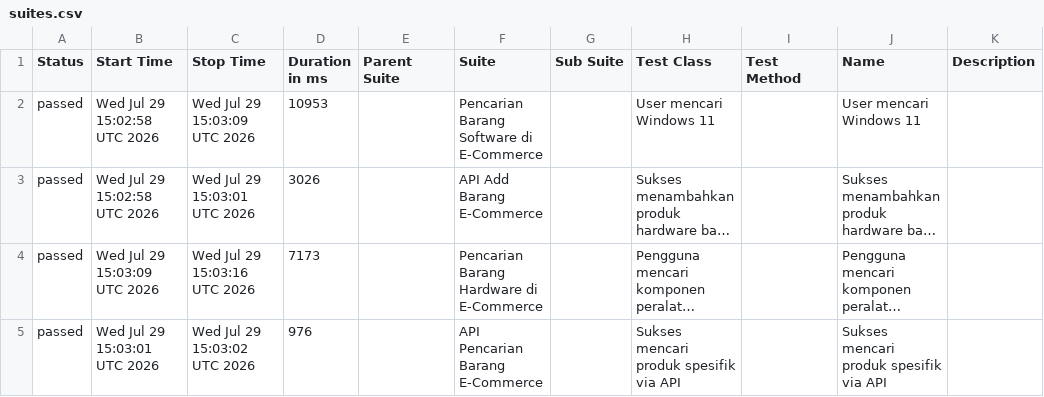
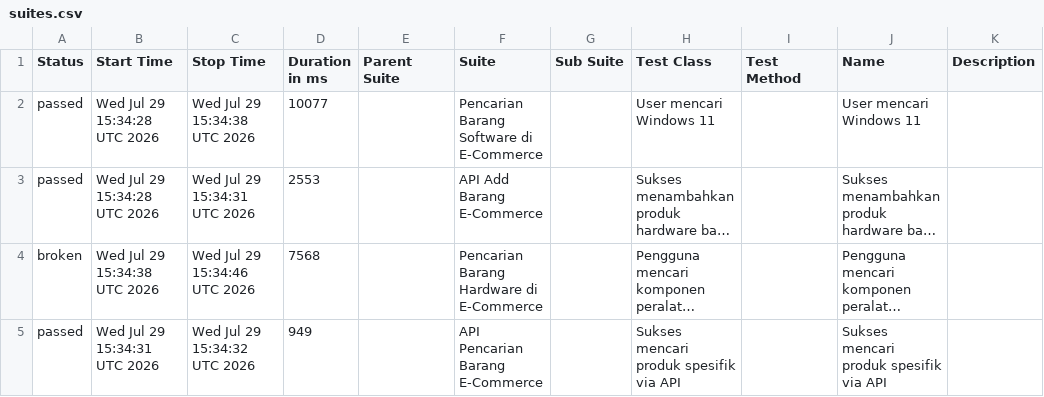
Before and after one commit to akna1997/UnifiedAutomationFramework, a CSV file: reports/2026-07-29-run4/data/suites.csv, drawn as a sheet; long unchanged cells end in …; the diff names each change by its address in the sheet, - before the commit and + after, or states it on an @@ line.

```diff
--- a/reports/2026-07-29-run4/data/suites.csv
+++ b/reports/2026-07-29-run4/data/suites.csv
-B2:B3 (Start Time): Wed Jul 29 15:02:58 UTC 2026
+B2:B3 (Start Time): Wed Jul 29 15:34:28 UTC 2026
-C2 (Stop Time): Wed Jul 29 15:03:09 UTC 2026
+C2 (Stop Time): Wed Jul 29 15:34:38 UTC 2026
-D2 (Duration in ms): 10953
+D2 (Duration in ms): 10077
-C3 (Stop Time): Wed Jul 29 15:03:01 UTC 2026
+C3 (Stop Time): Wed Jul 29 15:34:31 UTC 2026
-D3 (Duration in ms): 3026
+D3 (Duration in ms): 2553
-A4 (Status): passed
+A4 (Status): broken
-B4 (Start Time): Wed Jul 29 15:03:09 UTC 2026
+B4 (Start Time): Wed Jul 29 15:34:38 UTC 2026
-C4 (Stop Time): Wed Jul 29 15:03:16 UTC 2026
+C4 (Stop Time): Wed Jul 29 15:34:46 UTC 2026
-D4 (Duration in ms): 7173
+D4 (Duration in ms): 7568
-B5 (Start Time): Wed Jul 29 15:03:01 UTC 2026
+B5 (Start Time): Wed Jul 29 15:34:31 UTC 2026
-C5 (Stop Time): Wed Jul 29 15:03:02 UTC 2026
+C5 (Stop Time): Wed Jul 29 15:34:32 UTC 2026
-D5 (Duration in ms): 976
+D5 (Duration in ms): 949
```
Also changed, not shown: reports/2026-07-29-run4/data/behaviors.csv, 28 other files.
